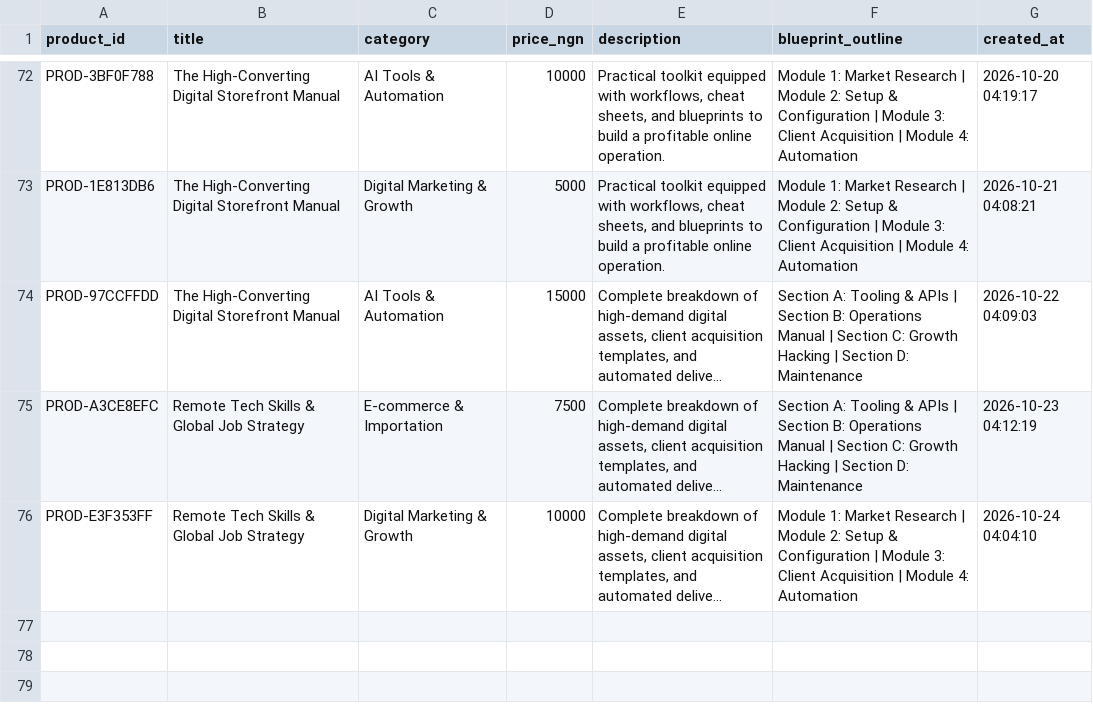
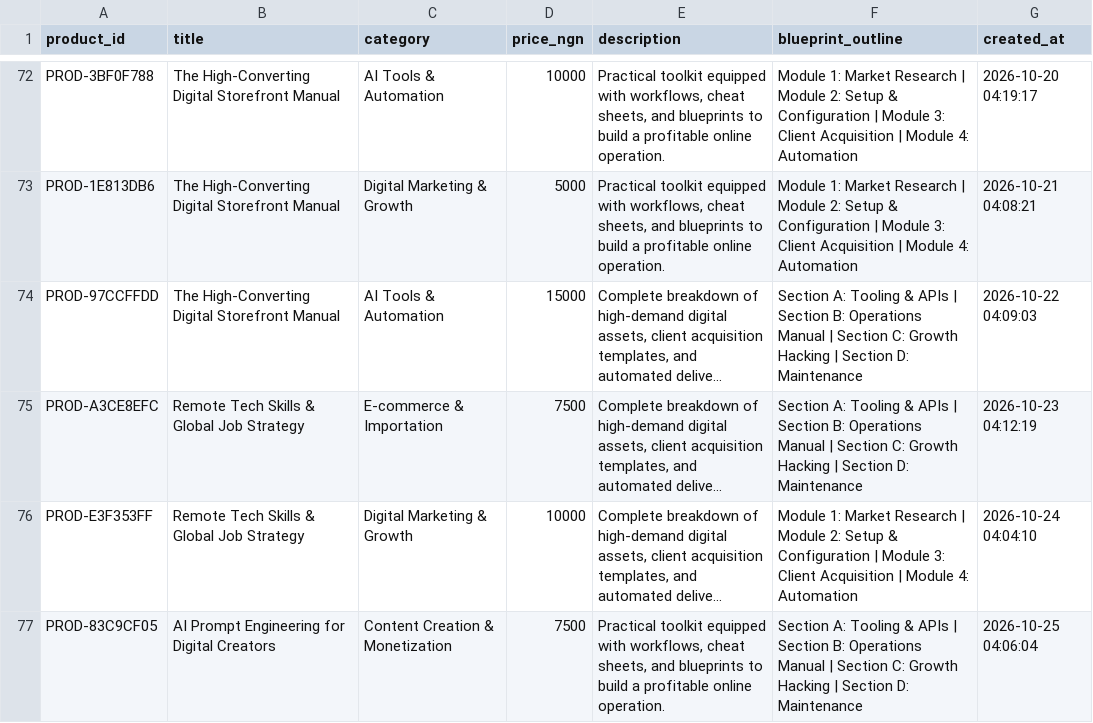
Before and after one commit to Gpowerluv/products.csv, a CSV file: products.csv, drawn as a sheet; only a part is shown, gaps mark what is left out; long unchanged cells end in …; the diff names each change by its address in the sheet, - before the commit and + after, or states it on an @@ line.

```diff
--- a/products.csv
+++ b/products.csv
+row 77: PROD-83C9CF05 | AI Prompt Engineering for Digital Creators | Content Creation & Monetization | 7500 | Practical toolkit equipped with workflows, cheat sheets, and blueprints to build a profitable online operation. | Section A: Tooling & APIs | Section B: Operations Manual | Section C: Growth Hacking | Section D: Maintenance | 2026-10-25 04:06:04
```
